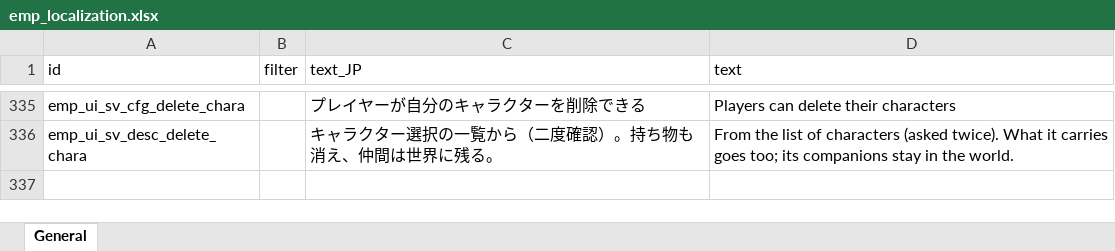
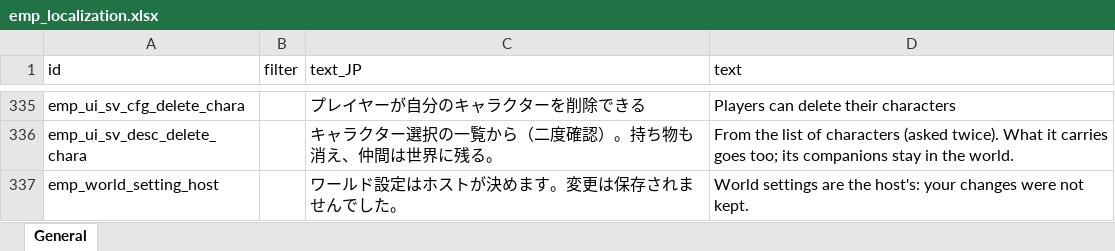
Before and after one commit to devmarcpro/elin-together, an Excel workbook: package/LangMod/EN/emp_localization.xlsx, sheet General, drawn as a sheet; only a part is shown, gaps mark what is left out; values as stored, in another font and other column widths than the file's, no borders; the diff names each change by its address in the sheet, - before the commit and + after, or states it on an @@ line.

```diff
--- a/package/LangMod/EN/emp_localization.xlsx (sheet General)
+++ b/package/LangMod/EN/emp_localization.xlsx (sheet General)
+row 337: emp_world_setting_host |  | ワールド設定はホストが決めます。変更は保存されませんでした。 | World settings are the host's: your changes were not kept.
```
Also changed, not shown: 7 other files.
